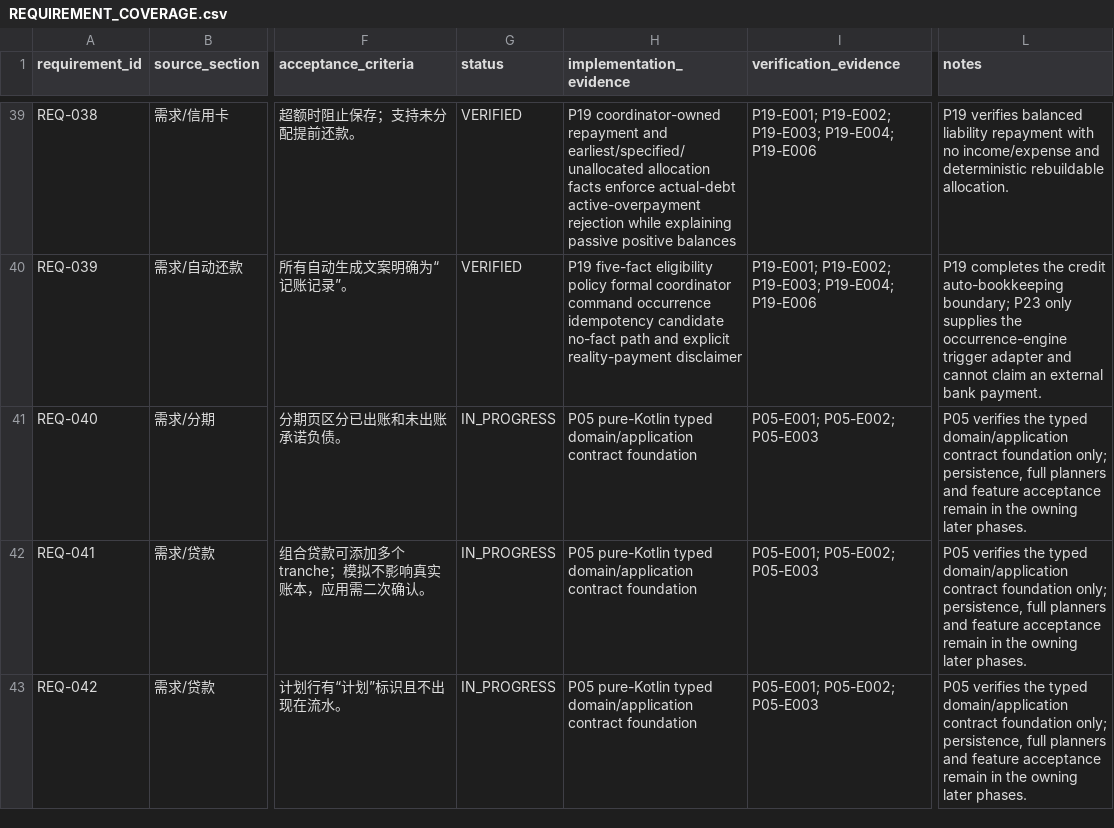
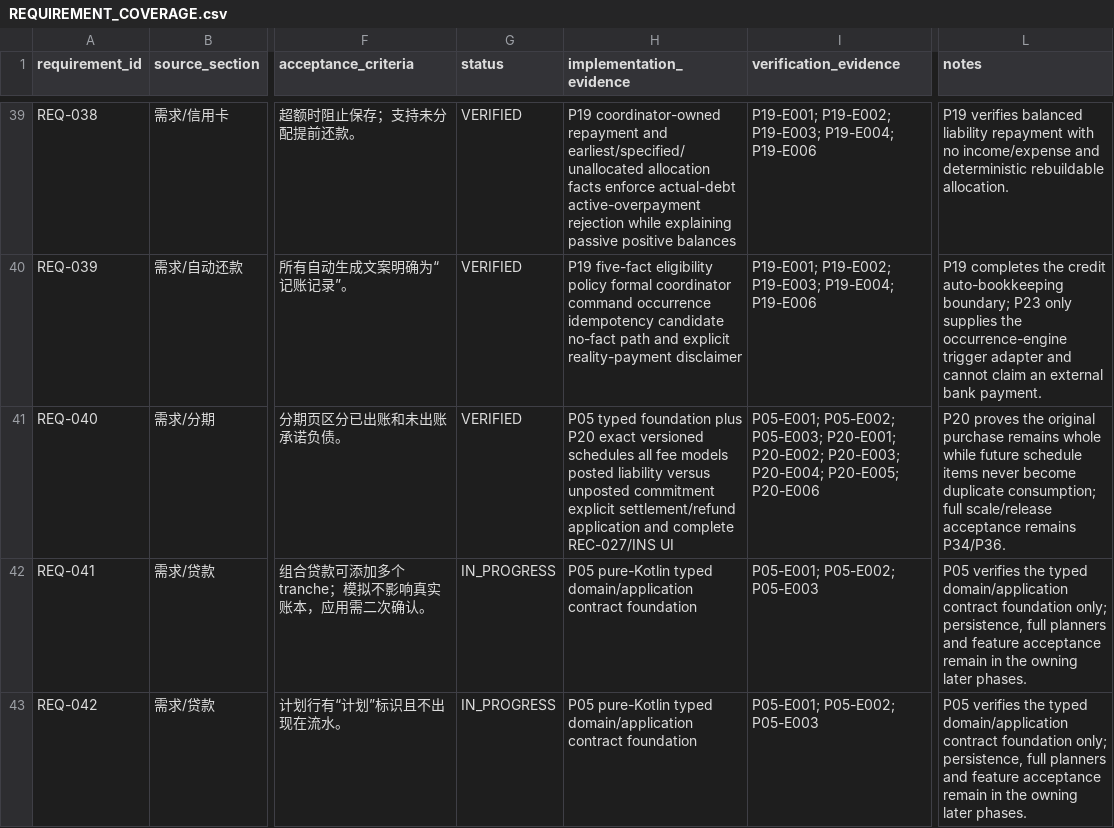
Before and after one commit to HANLONG-WANG/ExpenseTracker, a CSV file: docs/implementation/REQUIREMENT_COVERAGE.csv, drawn as a sheet; only a part is shown, gaps mark what is left out; the diff names each change by its address in the sheet, - before the commit and + after, or states it on an @@ line.

```diff
--- a/docs/implementation/REQUIREMENT_COVERAGE.csv
+++ b/docs/implementation/REQUIREMENT_COVERAGE.csv
-G41 (status): IN_PROGRESS
+G41 (status): VERIFIED
-H41 (implementation_evidence): P05 pure-Kotlin typed domain/application contract foundation
+H41 (implementation_evidence): P05 typed foundation plus P20 exact versioned schedules all fee models posted liability versus unposted commitment explicit settlement/refund application and complete REC-027/INS UI
-I41 (verification_evidence): P05-E001; P05-E002; P05-E003
+I41 (verification_evidence): P05-E001; P05-E002; P05-E003; P20-E001; P20-E002; P20-E003; P20-E004; P20-E005; P20-E006
-L41 (notes): P05 verifies the typed domain/application contract foundation only; persistence, full planners and feature acceptance remain in the owning later phases.
+L41 (notes): P20 proves the original purchase remains whole while future schedule items never become duplicate consumption; full scale/release acceptance remains P34/P36.
```
Also changed, not shown: docs/implementation/SCREEN_COVERAGE.csv, 46 other files.
